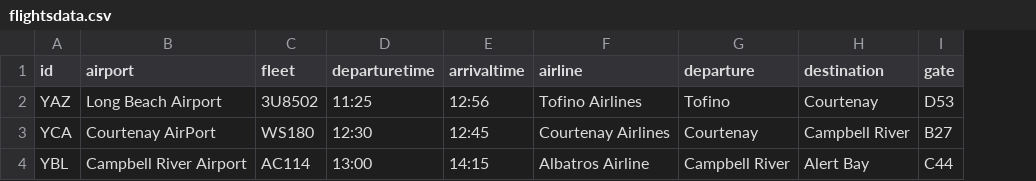
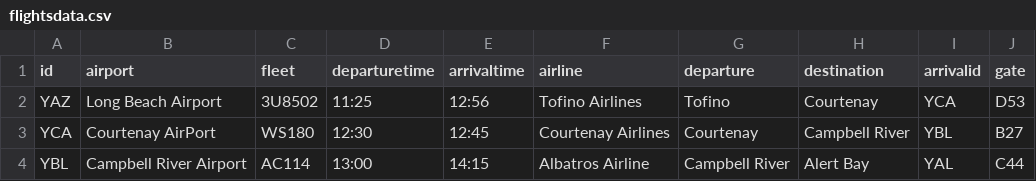
Before and after one commit to TeamZipper/Assignment, a CSV file: data/flightsdata.csv, drawn as a sheet; the diff names each change by its address in the sheet, - before the commit and + after, or states it on an @@ line.

```diff
--- a/data/flightsdata.csv
+++ b/data/flightsdata.csv
+column I (arrivalid), rows 2-4: YCA | YBL | YAL
```
Also changed, not shown: 8 other files.
